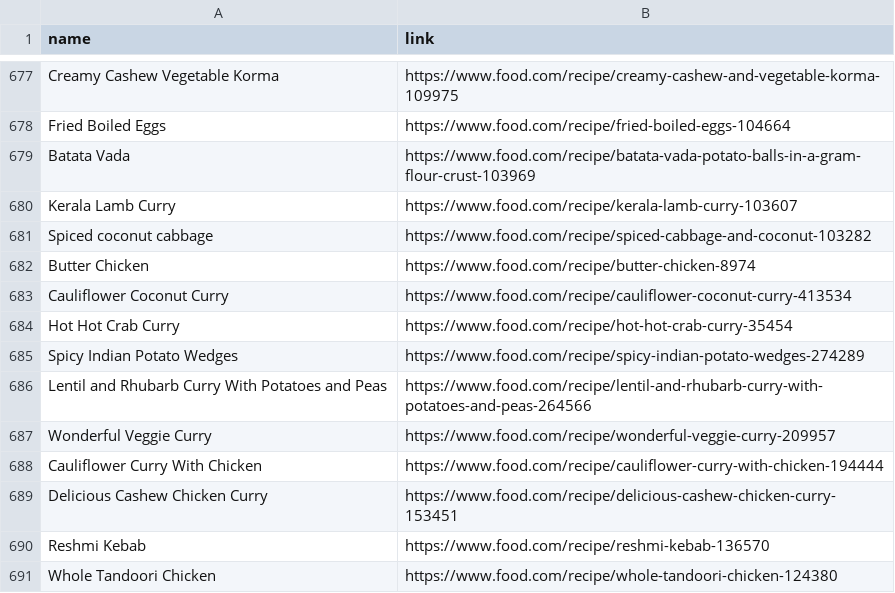
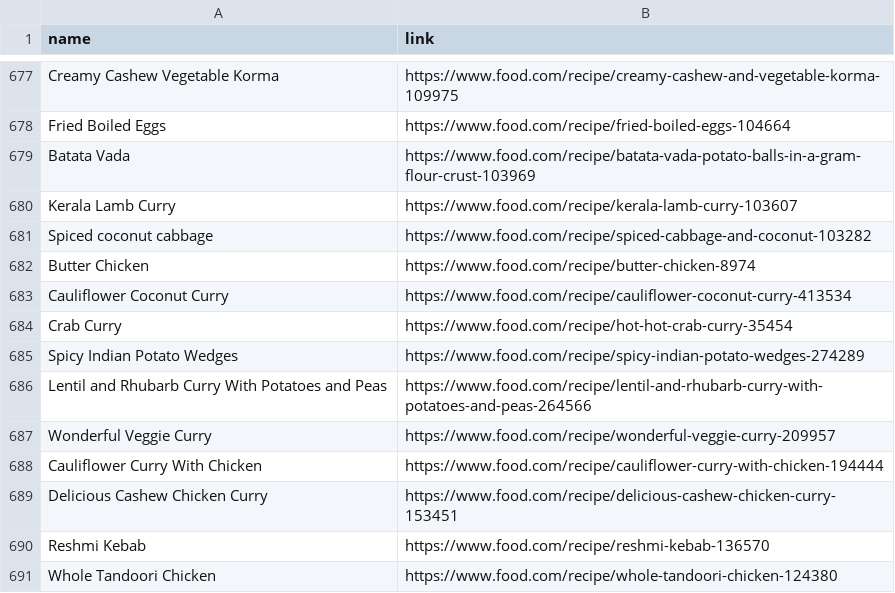
Before and after one commit to Theistic-guy/DEEP-CHEF-PROJECT, a CSV file: ADITI/recipes.csv, drawn as a sheet; only a part is shown, gaps mark what is left out.

```diff
--- a/ADITI/recipes.csv
+++ b/ADITI/recipes.csv
@@ -683,3 +683,3 @@ Butter Chicken,https://www.food.com/recipe/butter-chicken-8974
 Cauliflower Coconut Curry,https://www.food.com/recipe/cauliflower-coconut-curry-413534
-Hot Hot Crab Curry,https://www.food.com/recipe/hot-hot-crab-curry-35454
+Crab Curry,https://www.food.com/recipe/hot-hot-crab-curry-35454
 Spicy Indian Potato Wedges,https://www.food.com/recipe/spicy-indian-potato-wedges-274289
```
Also changed, not shown: 12 other files.
